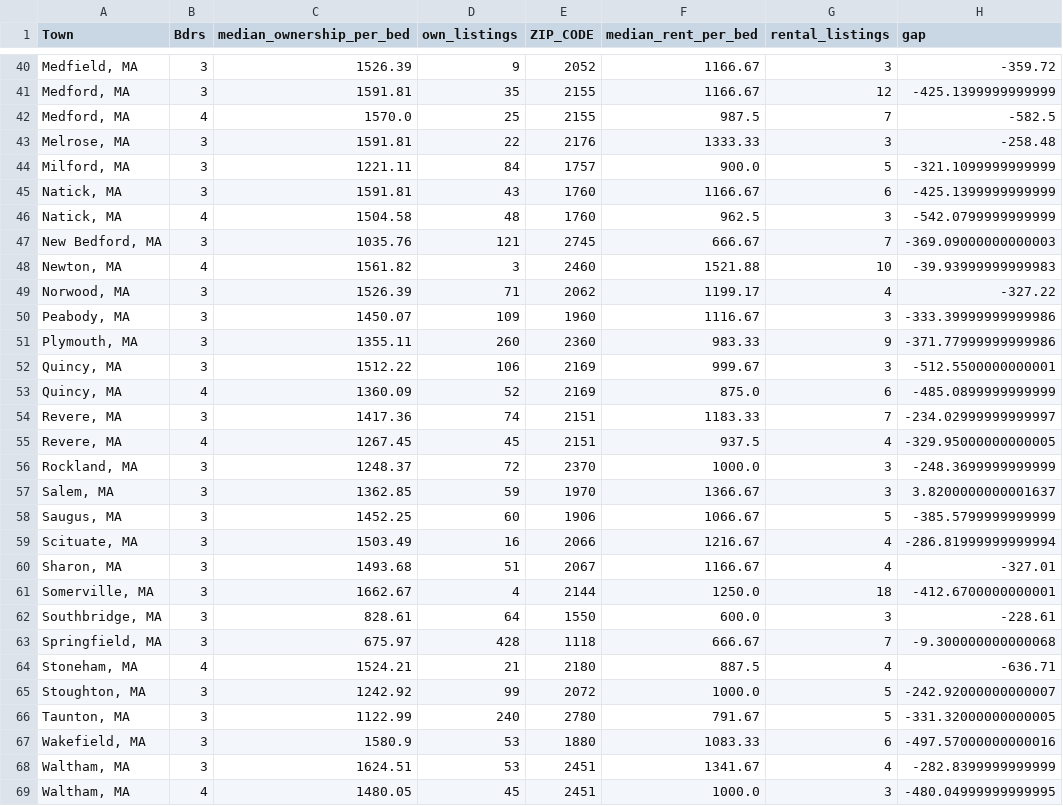
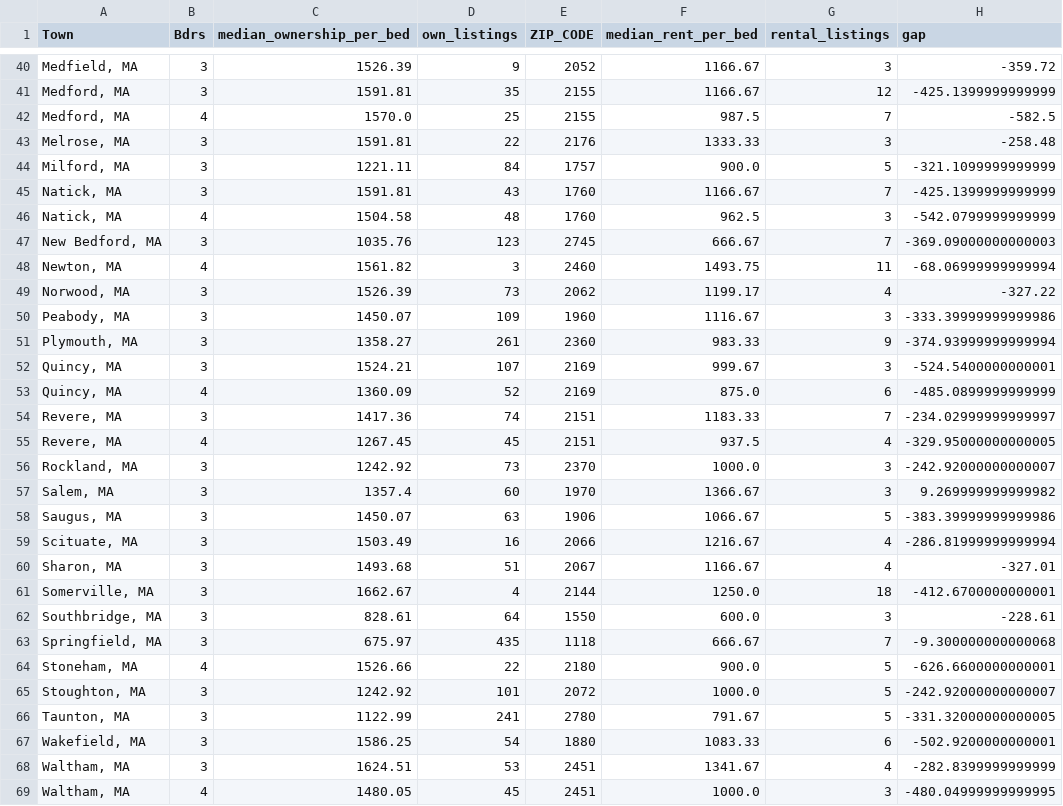
Before and after one commit to alfred-oss/streamlit, a CSV file: merged_by_bed.csv, drawn as a sheet; only a part is shown, gaps mark what is left out; the diff covers the shown part only.

```diff
--- a/merged_by_bed.csv
+++ b/merged_by_bed.csv
@@ -44,10 +44,10 @@ Town,Bdrs,median_ownership_per_bed,own_listings,ZIP_CODE,median_rent_per_bed,ren
 "Milford, MA",3,1221.11,84,1757,900.0,5,-321.1099999999999
-"Natick, MA",3,1591.81,43,1760,1166.67,6,-425.1399999999999
+"Natick, MA",3,1591.81,43,1760,1166.67,7,-425.1399999999999
 "Natick, MA",4,1504.58,48,1760,962.5,3,-542.0799999999999
-"New Bedford, MA",3,1035.76,121,2745,666.67,7,-369.09000000000003
-"Newton, MA",4,1561.82,3,2460,1521.88,10,-39.93999999999983
-"Norwood, MA",3,1526.39,71,2062,1199.17,4,-327.22
+"New Bedford, MA",3,1035.76,123,2745,666.67,7,-369.09000000000003
+"Newton, MA",4,1561.82,3,2460,1493.75,11,-68.06999999999994
+"Norwood, MA",3,1526.39,73,2062,1199.17,4,-327.22
 "Peabody, MA",3,1450.07,109,1960,1116.67,3,-333.39999999999986
-"Plymouth, MA",3,1355.11,260,2360,983.33,9,-371.77999999999986
-"Quincy, MA",3,1512.22,106,2169,999.67,3,-512.5500000000001
+"Plymouth, MA",3,1358.27,261,2360,983.33,9,-374.93999999999994
+"Quincy, MA",3,1524.21,107,2169,999.67,3,-524.5400000000001
 "Quincy, MA",4,1360.09,52,2169,875.0,6,-485.0899999999999
@@ -55,5 +55,5 @@ Town,Bdrs,median_ownership_per_bed,own_listings,ZIP_CODE,median_rent_per_bed,ren
 "Revere, MA",4,1267.45,45,2151,937.5,4,-329.95000000000005
-"Rockland, MA",3,1248.37,72,2370,1000.0,3,-248.3699999999999
-"Salem, MA",3,1362.85,59,1970,1366.67,3,3.8200000000001637
-"Saugus, MA",3,1452.25,60,1906,1066.67,5,-385.5799999999999
+"Rockland, MA",3,1242.92,73,2370,1000.0,3,-242.92000000000007
+"Salem, MA",3,1357.4,60,1970,1366.67,3,9.269999999999982
+"Saugus, MA",3,1450.07,63,1906,1066.67,5,-383.39999999999986
 "Scituate, MA",3,1503.49,16,2066,1216.67,4,-286.81999999999994
@@ -62,7 +62,7 @@ Town,Bdrs,median_ownership_per_bed,own_listings,ZIP_CODE,median_rent_per_bed,ren
 "Southbridge, MA",3,828.61,64,1550,600.0,3,-228.61
-"Springfield, MA",3,675.97,428,1118,666.67,7,-9.300000000000068
-"Stoneham, MA",4,1524.21,21,2180,887.5,4,-636.71
-"Stoughton, MA",3,1242.92,99,2072,1000.0,5,-242.92000000000007
-"Taunton, MA",3,1122.99,240,2780,791.67,5,-331.32000000000005
-"Wakefield, MA",3,1580.9,53,1880,1083.33,6,-497.57000000000016
+"Springfield, MA",3,675.97,435,1118,666.67,7,-9.300000000000068
+"Stoneham, MA",4,1526.66,22,2180,900.0,5,-626.6600000000001
+"Stoughton, MA",3,1242.92,101,2072,1000.0,5,-242.92000000000007
+"Taunton, MA",3,1122.99,241,2780,791.67,5,-331.32000000000005
+"Wakefield, MA",3,1586.25,54,1880,1083.33,6,-502.9200000000001
 "Waltham, MA",3,1624.51,53,2451,1341.67,4,-282.8399999999999
```
Also changed, not shown: 1 added row and 58 edited cells elsewhere in this file, merged.csv, own_town_bed.csv, 1 other file.
